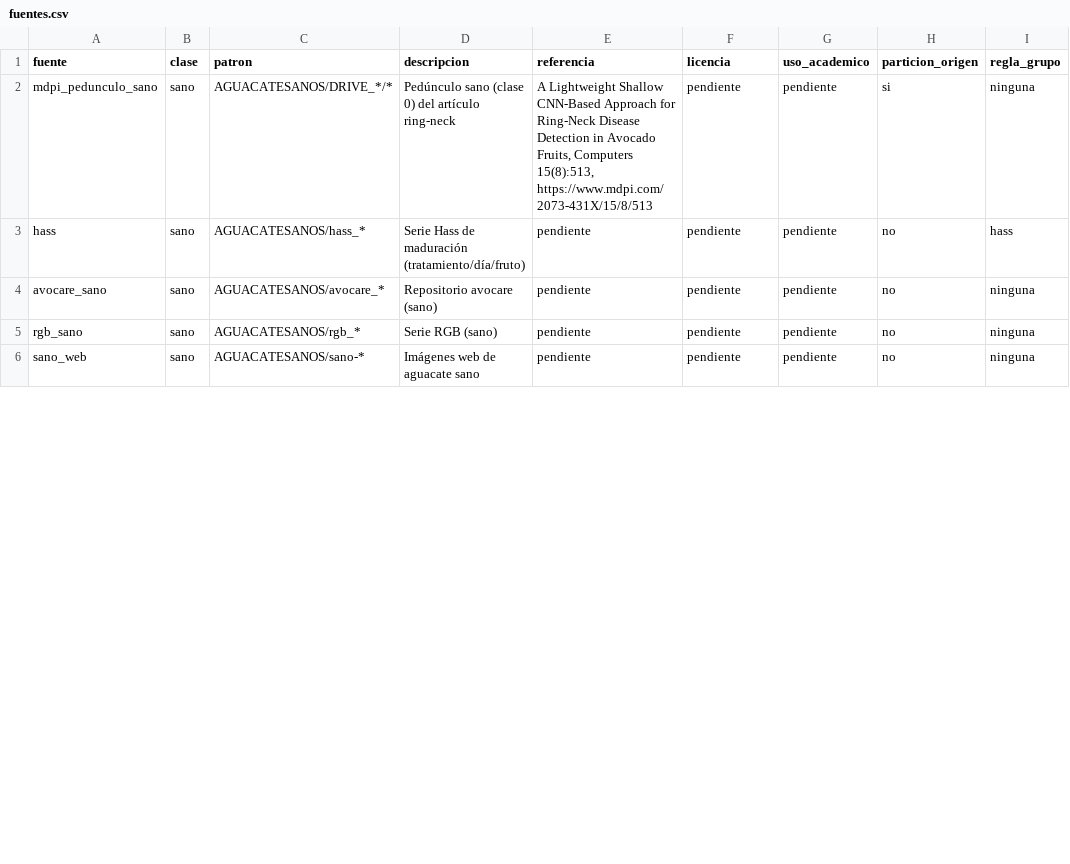
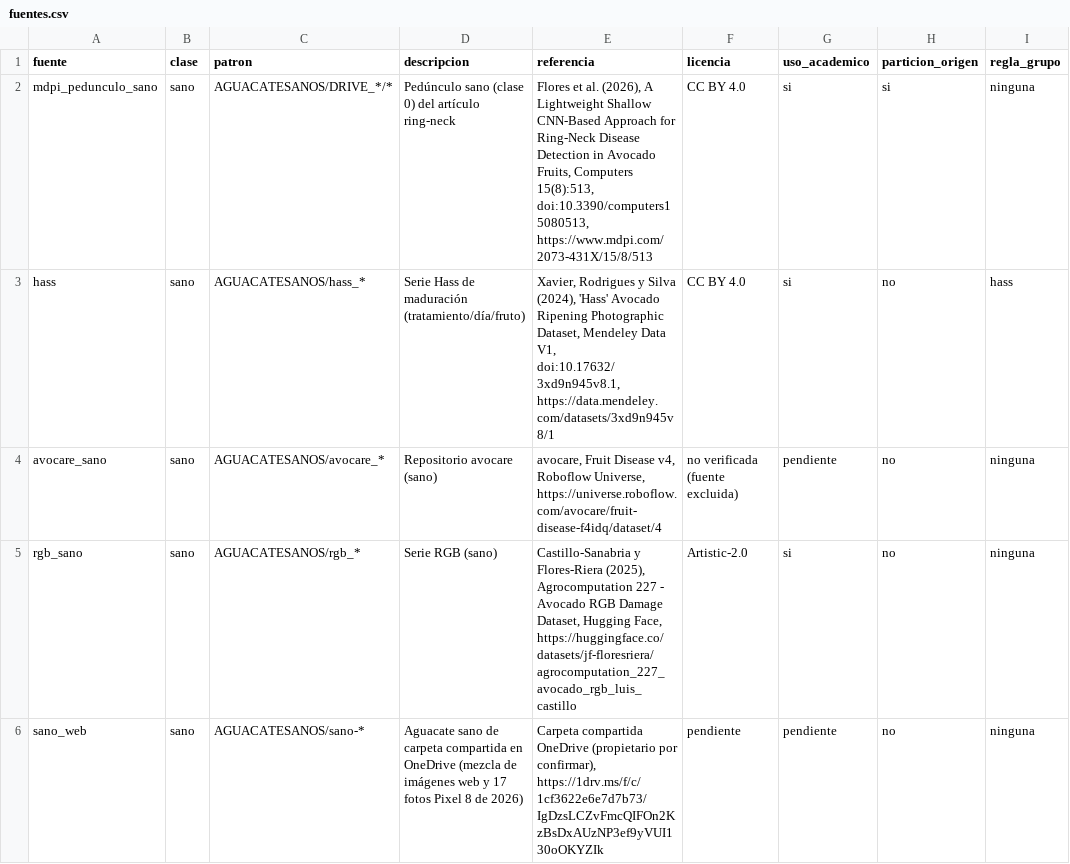
Before and after one commit to Teo344/Entregables, a CSV file: config/fuentes.csv, drawn as a sheet; only a part is shown; the diff covers the shown part only; the diff names each change by its address in the sheet, - before the commit and + after, or states it on an @@ line.

```diff
--- a/config/fuentes.csv
+++ b/config/fuentes.csv
-E2 (referencia): A Lightweight Shallow CNN-Based Approach for Ring-Neck Disease Detection in Avocado Fruits, Computers 15(8):513, https://www.mdpi.com/2073-431X/15/8/513
+E2 (referencia): Flores et al. (2026), A Lightweight Shallow CNN-Based Approach for Ring-Neck Disease Detection in Avocado Fruits, Computers 15(8):513, doi:10.3390/computers15080513, https://www.mdpi.com/2073-431X/15/8/513
-F2:F3 (licencia): pendiente
+F2:F3 (licencia): CC BY 4.0
-G2:G3 (uso_academico): pendiente
+G2:G3 (uso_academico): si
-E3 (referencia): pendiente
+E3 (referencia): Xavier, Rodrigues y Silva (2024), 'Hass' Avocado Ripening Photographic Dataset, Mendeley Data V1, doi:10.17632/3xd9n945v8.1, https://data.mendeley.com/datasets/3xd9n945v8/1
-E4 (referencia): pendiente
+E4 (referencia): avocare, Fruit Disease v4, Roboflow Universe, https://universe.roboflow.com/avocare/fruit-disease-f4idq/dataset/4
-F4 (licencia): pendiente
+F4 (licencia): no verificada (fuente excluida)
-E5 (referencia): pendiente
+E5 (referencia): Castillo-Sanabria y Flores-Riera (2025), Agrocomputation 227 - Avocado RGB Damage Dataset, Hugging Face, https://huggingface.co/datasets/jf-floresriera/agrocomputation_227_avocado_rgb_luis_castillo
-F5 (licencia): pendiente
+F5 (licencia): Artistic-2.0
-G5 (uso_academico): pendiente
+G5 (uso_academico): si
-D6 (descripcion): Imágenes web de aguacate sano
+D6 (descripcion): Aguacate sano de carpeta compartida en OneDrive (mezcla de imágenes web y 17 fotos Pixel 8 de 2026)
-E6 (referencia): pendiente
+E6 (referencia): Carpeta compartida OneDrive (propietario por confirmar), https://1drv.ms/f/c/1cf3622e6e7d7b73/IgDzsLCZvFmcQIFOn2KzBsDxAUzNP3ef9yVUI130oOKYZIk
```
Also changed, not shown: 11 edited cells elsewhere in this file.
